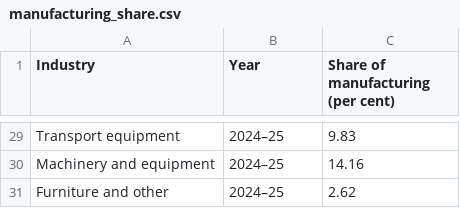
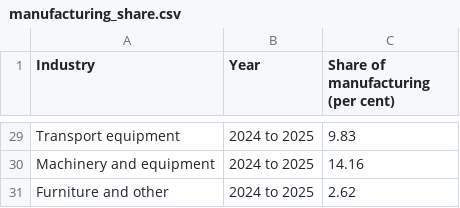
Before and after one commit to Chathya/3179-food-manufacturing-au, a CSV file: data/clean/manufacturing_share.csv, drawn as a sheet; only a part is shown, gaps mark what is left out; the diff covers the shown part only; the diff names each change by its address in the sheet, - before the commit and + after, or states it on an @@ line.

```diff
--- a/data/clean/manufacturing_share.csv
+++ b/data/clean/manufacturing_share.csv
-B29:B31 (Year): 2024–25
+B29:B31 (Year): 2024 to 2025
```
Also changed, not shown: 27 edited cells elsewhere in this file, data/clean/dairy_products.csv, data/clean/food_consumption.csv, 2 other files.
